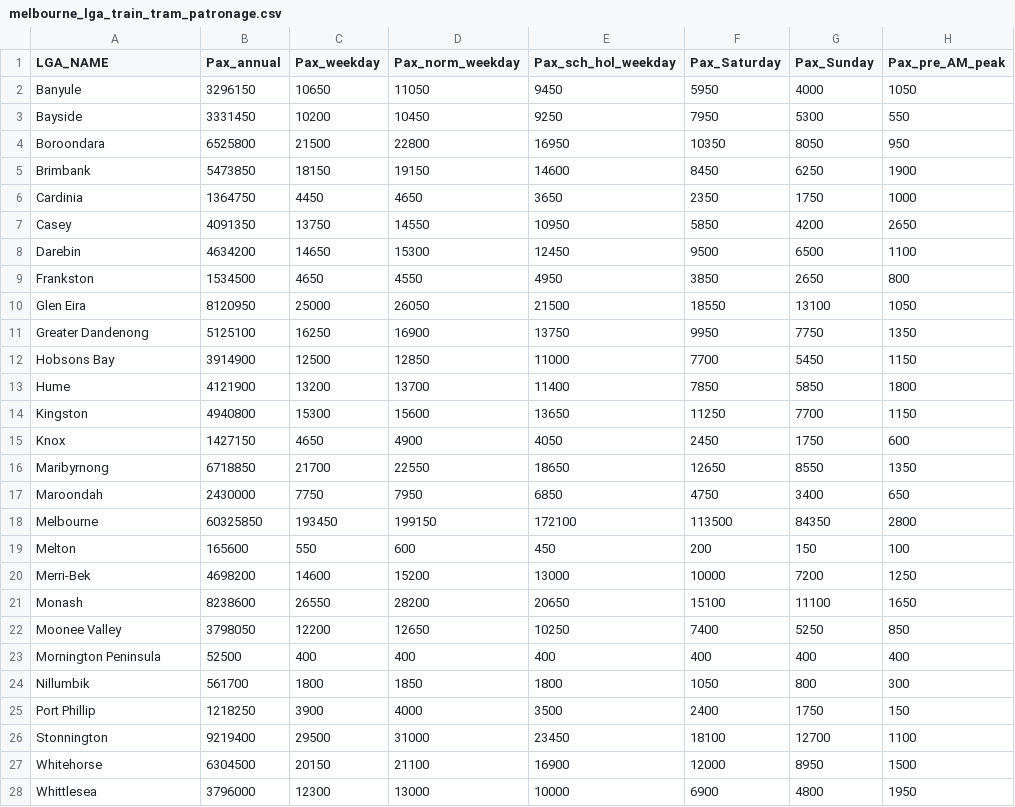
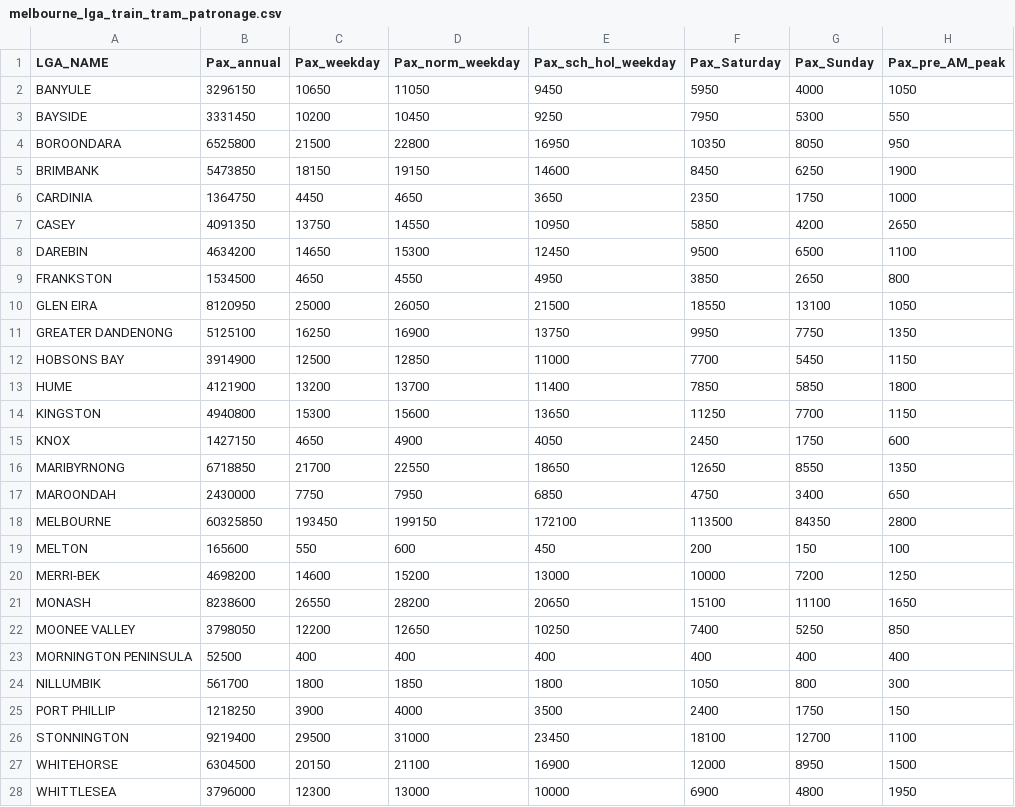
Before and after one commit to zacg000/3179, a CSV file: data/melbourne_lga_train_tram_patronage.csv, drawn as a sheet; only a part is shown; the diff covers the shown part only; the diff names each change by its address in the sheet, - before the commit and + after, or states it on an @@ line.

Commit message:
Add files via upload

```diff
--- a/data/melbourne_lga_train_tram_patronage.csv
+++ b/data/melbourne_lga_train_tram_patronage.csv
-A2 (LGA_NAME): Banyule
+A2 (LGA_NAME): BANYULE
-A3 (LGA_NAME): Bayside
+A3 (LGA_NAME): BAYSIDE
-A4 (LGA_NAME): Boroondara
+A4 (LGA_NAME): BOROONDARA
-A5 (LGA_NAME): Brimbank
+A5 (LGA_NAME): BRIMBANK
-A6 (LGA_NAME): Cardinia
+A6 (LGA_NAME): CARDINIA
-A7 (LGA_NAME): Casey
+A7 (LGA_NAME): CASEY
-A8 (LGA_NAME): Darebin
+A8 (LGA_NAME): DAREBIN
-A9 (LGA_NAME): Frankston
+A9 (LGA_NAME): FRANKSTON
-A10 (LGA_NAME): Glen Eira
+A10 (LGA_NAME): GLEN EIRA
-A11 (LGA_NAME): Greater Dandenong
+A11 (LGA_NAME): GREATER DANDENONG
-A12 (LGA_NAME): Hobsons Bay
+A12 (LGA_NAME): HOBSONS BAY
-A13 (LGA_NAME): Hume
+A13 (LGA_NAME): HUME
-A14 (LGA_NAME): Kingston
+A14 (LGA_NAME): KINGSTON
-A15 (LGA_NAME): Knox
+A15 (LGA_NAME): KNOX
-A16 (LGA_NAME): Maribyrnong
+A16 (LGA_NAME): MARIBYRNONG
-A17 (LGA_NAME): Maroondah
+A17 (LGA_NAME): MAROONDAH
-A18 (LGA_NAME): Melbourne
+A18 (LGA_NAME): MELBOURNE
-A19 (LGA_NAME): Melton
+A19 (LGA_NAME): MELTON
-A20 (LGA_NAME): Merri-Bek
+A20 (LGA_NAME): MERRI-BEK
-A21 (LGA_NAME): Monash
+A21 (LGA_NAME): MONASH
-A22 (LGA_NAME): Moonee Valley
+A22 (LGA_NAME): MOONEE VALLEY
-A23 (LGA_NAME): Mornington Peninsula
+A23 (LGA_NAME): MORNINGTON PENINSULA
-A24 (LGA_NAME): Nillumbik
+A24 (LGA_NAME): NILLUMBIK
-A25 (LGA_NAME): Port Phillip
+A25 (LGA_NAME): PORT PHILLIP
-A26 (LGA_NAME): Stonnington
+A26 (LGA_NAME): STONNINGTON
-A27 (LGA_NAME): Whitehorse
+A27 (LGA_NAME): WHITEHORSE
-A28 (LGA_NAME): Whittlesea
+A28 (LGA_NAME): WHITTLESEA
```
Also changed, not shown: 3 edited cells elsewhere in this file.
